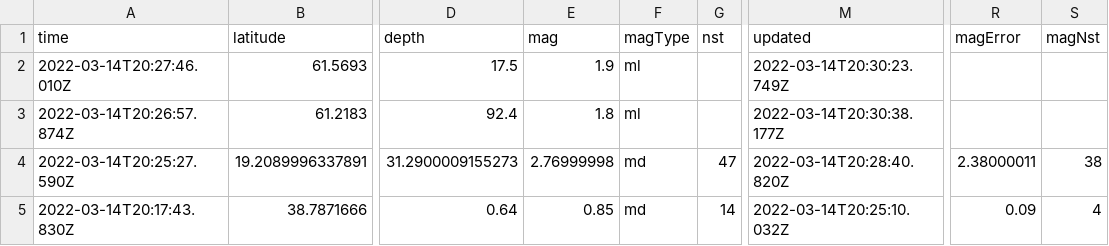
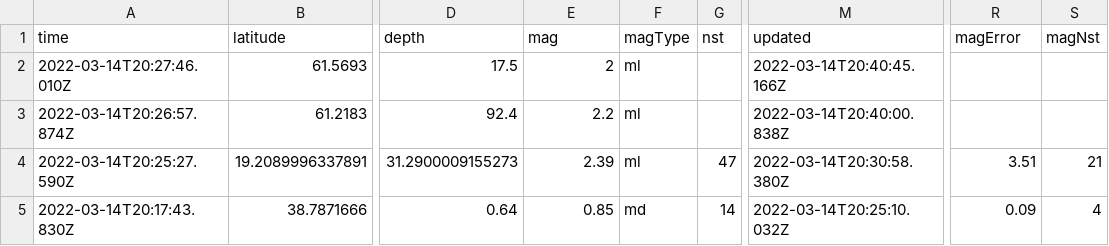
Before and after one commit to jakeneenan/nicar22-github-actions, a CSV file: usgs_current.csv, drawn as a sheet; only a part is shown, gaps mark what is left out; the diff covers the shown part only; the diff names each change by its address in the sheet, - before the commit and + after, or states it on an @@ line.

```diff
--- a/usgs_current.csv
+++ b/usgs_current.csv
-E2 (mag): 1.9
+E2 (mag): 2
-M2 (updated): 2022-03-14T20:30:23.749Z
+M2 (updated): 2022-03-14T20:40:45.166Z
-E3 (mag): 1.8
+E3 (mag): 2.2
-M3 (updated): 2022-03-14T20:30:38.177Z
+M3 (updated): 2022-03-14T20:40:00.838Z
-E4 (mag): 2.76999998
+E4 (mag): 2.39
-F4 (magType): md
+F4 (magType): ml
-M4 (updated): 2022-03-14T20:28:40.820Z
+M4 (updated): 2022-03-14T20:30:58.380Z
-R4 (magError): 2.38000011
+R4 (magError): 3.51
-S4 (magNst): 38
+S4 (magNst): 21
```
Also changed, not shown: 2 added rows, 3 removed rows and 7 edited cells elsewhere in this file.
